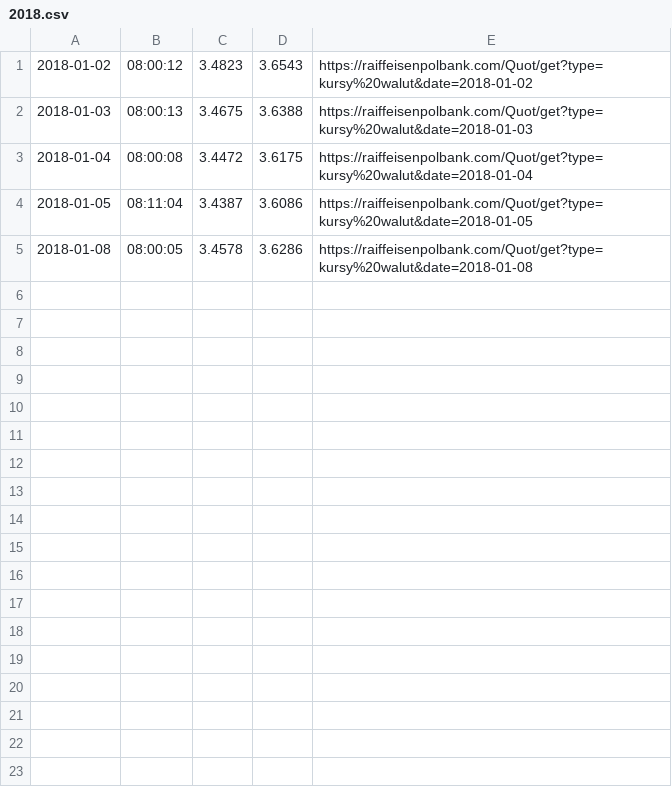
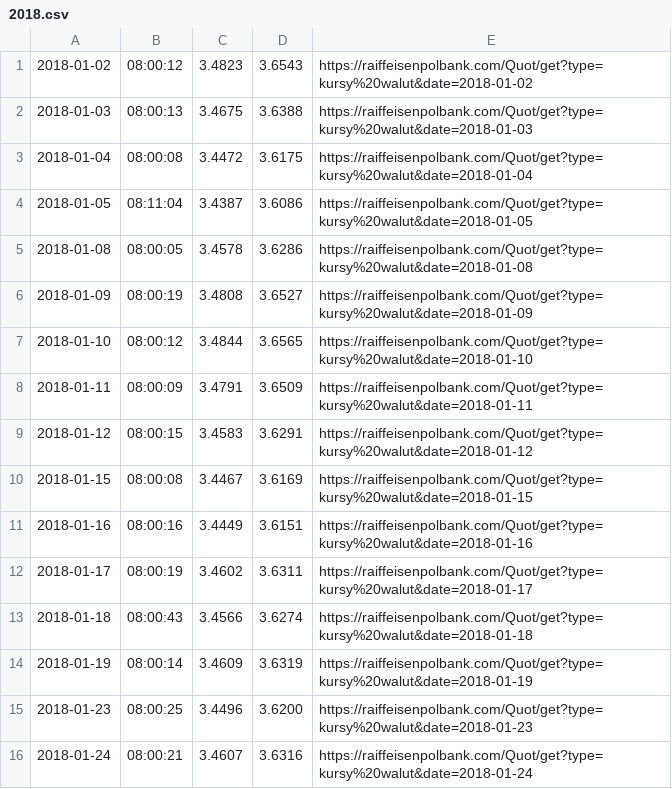
Before and after one commit to tomazy/raiffeisenpolbank, a CSV file: data/2018.csv, drawn as a sheet; the diff names each change by its address in the sheet, - before the commit and + after, or states it on an @@ line.

```diff
--- a/data/2018.csv
+++ b/data/2018.csv
+row 6: 2018-01-09 | 08:00:19 | 3.4808 | 3.6527 | https://raiffeisenpolbank.com/Quot/get?type=kursy%20walut&date=2018-01-09
+row 7: 2018-01-10 | 08:00:12 | 3.4844 | 3.6565 | https://raiffeisenpolbank.com/Quot/get?type=kursy%20walut&date=2018-01-10
+row 8: 2018-01-11 | 08:00:09 | 3.4791 | 3.6509 | https://raiffeisenpolbank.com/Quot/get?type=kursy%20walut&date=2018-01-11
+row 9: 2018-01-12 | 08:00:15 | 3.4583 | 3.6291 | https://raiffeisenpolbank.com/Quot/get?type=kursy%20walut&date=2018-01-12
+row 10: 2018-01-15 | 08:00:08 | 3.4467 | 3.6169 | https://raiffeisenpolbank.com/Quot/get?type=kursy%20walut&date=2018-01-15
+row 11: 2018-01-16 | 08:00:16 | 3.4449 | 3.6151 | https://raiffeisenpolbank.com/Quot/get?type=kursy%20walut&date=2018-01-16
+row 12: 2018-01-17 | 08:00:19 | 3.4602 | 3.6311 | https://raiffeisenpolbank.com/Quot/get?type=kursy%20walut&date=2018-01-17
+row 13: 2018-01-18 | 08:00:43 | 3.4566 | 3.6274 | https://raiffeisenpolbank.com/Quot/get?type=kursy%20walut&date=2018-01-18
+row 14: 2018-01-19 | 08:00:14 | 3.4609 | 3.6319 | https://raiffeisenpolbank.com/Quot/get?type=kursy%20walut&date=2018-01-19
+row 15: 2018-01-23 | 08:00:25 | 3.4496 | 3.6200 | https://raiffeisenpolbank.com/Quot/get?type=kursy%20walut&date=2018-01-23
+row 16: 2018-01-24 | 08:00:21 | 3.4607 | 3.6316 | https://raiffeisenpolbank.com/Quot/get?type=kursy%20walut&date=2018-01-24
```
Also changed, not shown: data/nbp-2018.csv, 1 other file.
